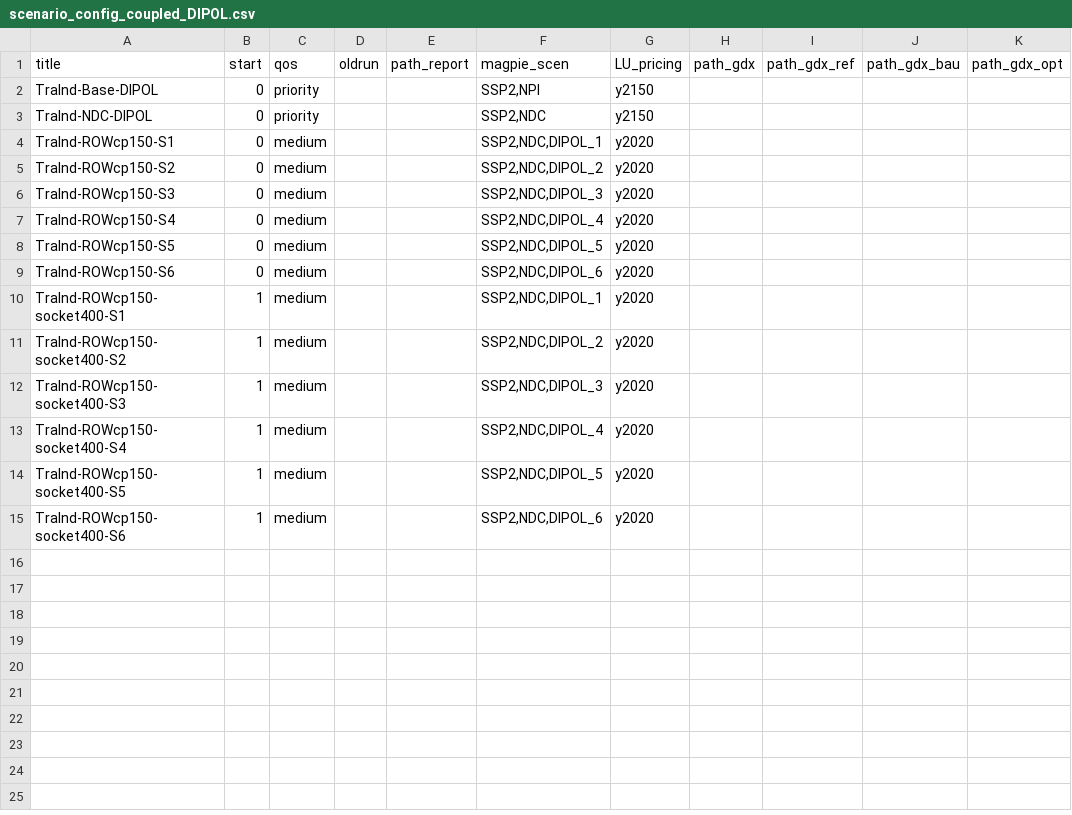
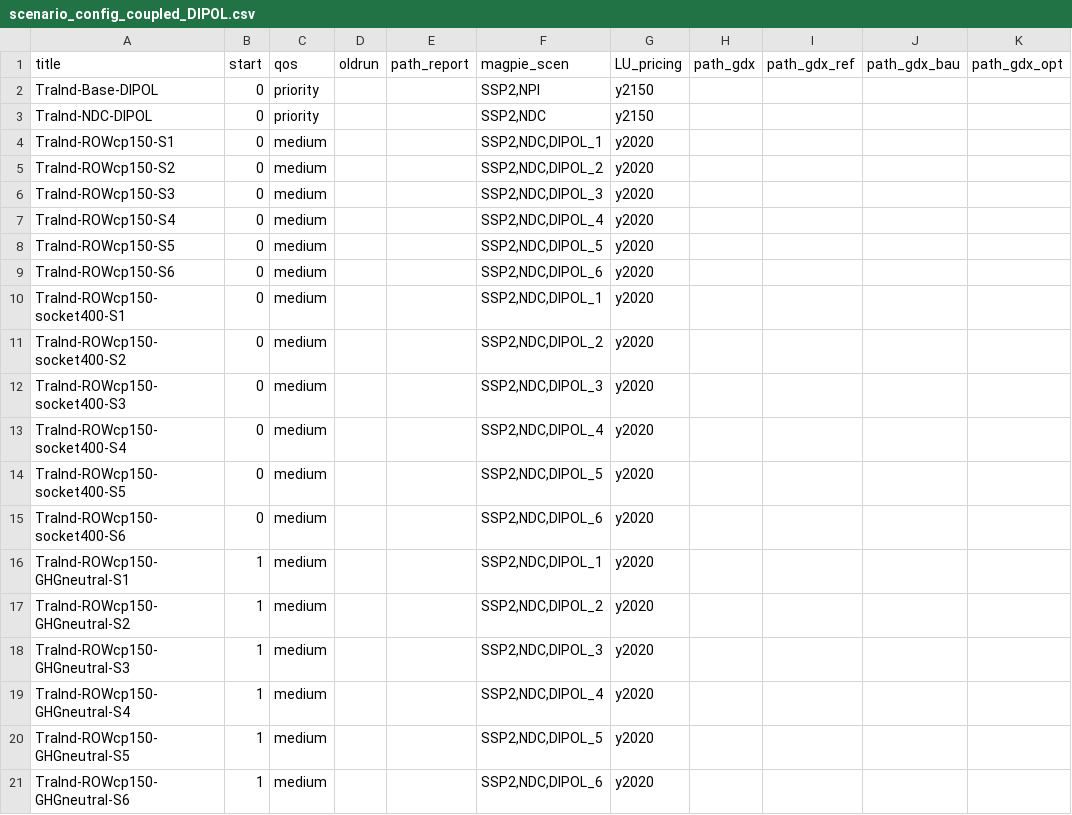
Before and after one commit to remindmodel/remind, a CSV file: config/scenario_config_coupled_DIPOL.csv, drawn as a sheet.

Commit message:
Update DIPOL scenario configs

```diff
--- a/config/scenario_config_coupled_DIPOL.csv
+++ b/config/scenario_config_coupled_DIPOL.csv
@@ -9,7 +9,13 @@ TraInd-ROWcp150-S5;0;medium;;;SSP2,NDC,DIPOL_5;y2020;;;;
 TraInd-ROWcp150-S6;0;medium;;;SSP2,NDC,DIPOL_6;y2020;;;;
-TraInd-ROWcp150-socket400-S1;1;medium;;;SSP2,NDC,DIPOL_1;y2020;;;;
-TraInd-ROWcp150-socket400-S2;1;medium;;;SSP2,NDC,DIPOL_2;y2020;;;;
-TraInd-ROWcp150-socket400-S3;1;medium;;;SSP2,NDC,DIPOL_3;y2020;;;;
-TraInd-ROWcp150-socket400-S4;1;medium;;;SSP2,NDC,DIPOL_4;y2020;;;;
-TraInd-ROWcp150-socket400-S5;1;medium;;;SSP2,NDC,DIPOL_5;y2020;;;;
-TraInd-ROWcp150-socket400-S6;1;medium;;;SSP2,NDC,DIPOL_6;y2020;;;;
+TraInd-ROWcp150-socket400-S1;0;medium;;;SSP2,NDC,DIPOL_1;y2020;;;;
+TraInd-ROWcp150-socket400-S2;0;medium;;;SSP2,NDC,DIPOL_2;y2020;;;;
+TraInd-ROWcp150-socket400-S3;0;medium;;;SSP2,NDC,DIPOL_3;y2020;;;;
+TraInd-ROWcp150-socket400-S4;0;medium;;;SSP2,NDC,DIPOL_4;y2020;;;;
+TraInd-ROWcp150-socket400-S5;0;medium;;;SSP2,NDC,DIPOL_5;y2020;;;;
+TraInd-ROWcp150-socket400-S6;0;medium;;;SSP2,NDC,DIPOL_6;y2020;;;;
+TraInd-ROWcp150-GHGneutral-S1;1;medium;;;SSP2,NDC,DIPOL_1;y2020;;;;
+TraInd-ROWcp150-GHGneutral-S2;1;medium;;;SSP2,NDC,DIPOL_2;y2020;;;;
+TraInd-ROWcp150-GHGneutral-S3;1;medium;;;SSP2,NDC,DIPOL_3;y2020;;;;
+TraInd-ROWcp150-GHGneutral-S4;1;medium;;;SSP2,NDC,DIPOL_4;y2020;;;;
+TraInd-ROWcp150-GHGneutral-S5;1;medium;;;SSP2,NDC,DIPOL_5;y2020;;;;
+TraInd-ROWcp150-GHGneutral-S6;1;medium;;;SSP2,NDC,DIPOL_6;y2020;;;;
```
Also changed, not shown: 1 other file.
